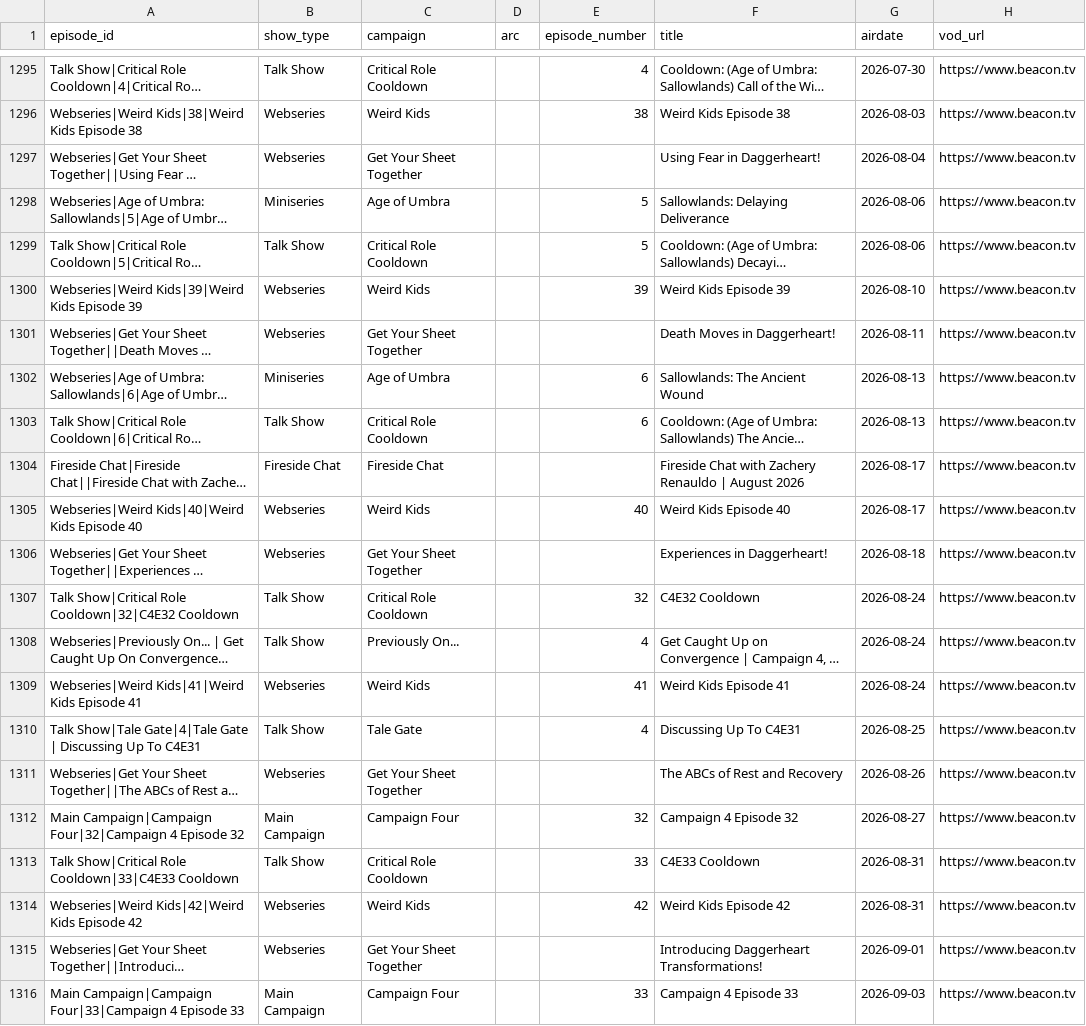
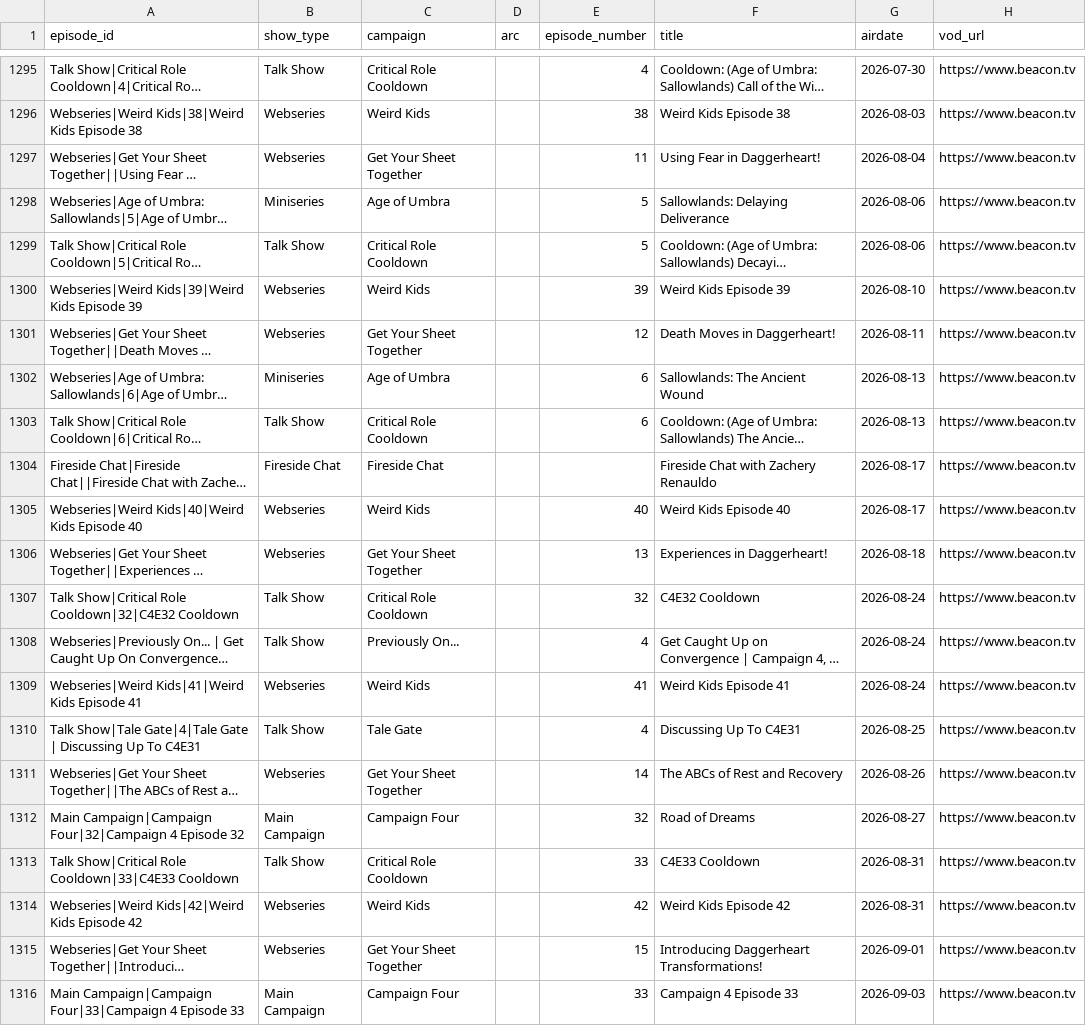
Before and after one commit to mjgutermuth/fun-things, a CSV file: cr-tracker/cr_episodes_series_airdates.csv, drawn as a sheet; only a part is shown, gaps mark what is left out; long unchanged cells end in …; the diff covers the shown part only; the diff names each change by its address in the sheet, - before the commit and + after, or states it on an @@ line.

Commit message:
[cr-tracker] sync web edits

```diff
--- a/cr-tracker/cr_episodes_series_airdates.csv
+++ b/cr-tracker/cr_episodes_series_airdates.csv
-E1297 (episode_number): (empty)
+E1297 (episode_number): 11
-E1301 (episode_number): (empty)
+E1301 (episode_number): 12
-F1304 (title): Fireside Chat with Zachery Renauldo | August 2026
+F1304 (title): Fireside Chat with Zachery Renauldo
-E1306 (episode_number): (empty)
+E1306 (episode_number): 13
-E1311 (episode_number): (empty)
+E1311 (episode_number): 14
-F1312 (title): Campaign 4 Episode 32
+F1312 (title): Road of Dreams
-E1315 (episode_number): (empty)
+E1315 (episode_number): 15
```
Also changed, not shown: 5 edited cells elsewhere in this file.
